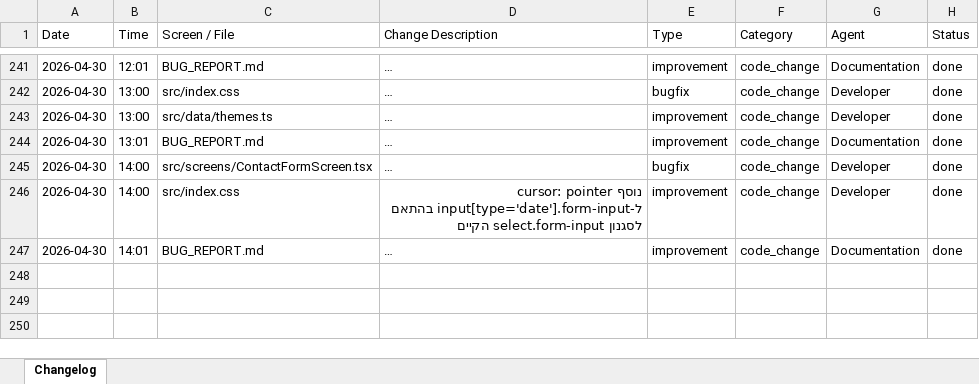
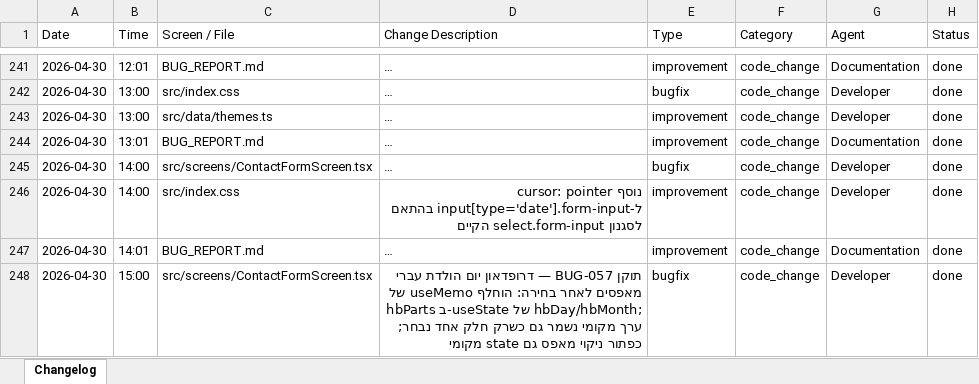
Before and after one commit to GuyIts29/nevermiss, an Excel workbook: changelog.xlsx, sheet Changelog, drawn as a sheet; only a part is shown, gaps mark what is left out; long unchanged cells end in …; values as stored, in another font and other column widths than the file's, no borders; the diff covers the shown part only; the diff names each change by its address in the sheet, - before the commit and + after, or states it on an @@ line.

```diff
--- a/changelog.xlsx (sheet Changelog)
+++ b/changelog.xlsx (sheet Changelog)
+row 248: 2026-04-30 | 15:00 | src/screens/ContactFormScreen.tsx | תוקן BUG-057 — דרופדאון יום הולדת עברי מאפסים לאחר בחירה: הוחלף useMemo של hbParts ב-useState של hbDay/hbMonth; ערך מקומי נשמר גם כשרק חלק אחד נבחר; כפתור ניקוי מאפס גם state מקומי | bugfix | code_change | Developer | done
```
Also changed, not shown: 1 added row elsewhere in this sheet, 3 other files.
